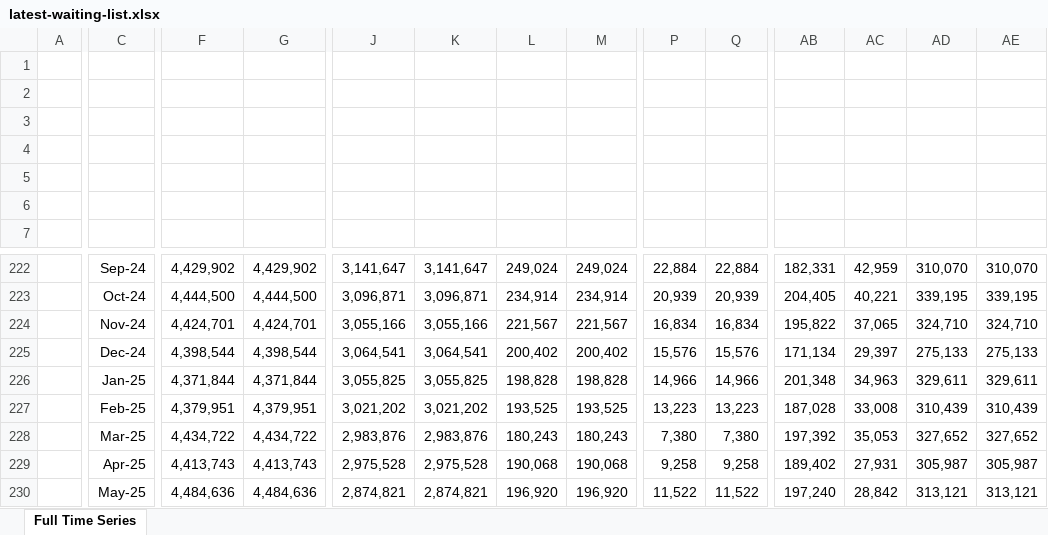
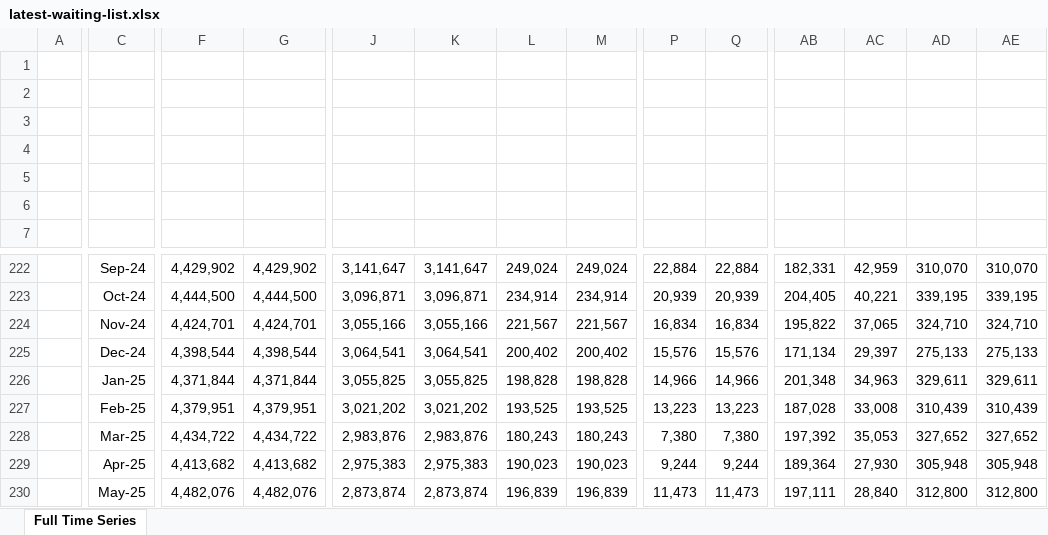
Before and after one commit to times/times-channel-britain-at-a-glance-data, an Excel workbook: downloads/latest-waiting-list.xlsx, sheet Full Time Series, drawn as a sheet; only a part is shown, gaps mark what is left out; values as stored, in another font and other column widths than the file's, no borders; the diff covers the shown part only; the diff names each change by its address in the sheet, - before the commit and + after, or states it on an @@ line.

Commit message:
Latest unemployment and NHS data

```diff
--- a/downloads/latest-waiting-list.xlsx (sheet Full Time Series)
+++ b/downloads/latest-waiting-list.xlsx (sheet Full Time Series)
-F229: 4,413,743
+F229: 4,413,682
-G229: 4,413,743
+G229: 4,413,682
-J229: 2,975,528
+J229: 2,975,383
-K229: 2,975,528
+K229: 2,975,383
-L229: 190,068
+L229: 190,023
-M229: 190,068
+M229: 190,023
-P229: 9,258
+P229: 9,244
-Q229: 9,258
+Q229: 9,244
-AB229: 189,402
+AB229: 189,364
-AC229: 27,931
+AC229: 27,930
-AD229: 305,987
+AD229: 305,948
-AE229: 305,987
+AE229: 305,948
-F230: 4,484,636
+F230: 4,482,076
-G230: 4,484,636
+G230: 4,482,076
-J230: 2,874,821
+J230: 2,873,874
-K230: 2,874,821
+K230: 2,873,874
-L230: 196,920
+L230: 196,839
-M230: 196,920
+M230: 196,839
-P230: 11,522
+P230: 11,473
-Q230: 11,522
+Q230: 11,473
-AB230: 197,240
+AB230: 197,111
-AC230: 28,842
+AC230: 28,840
-AD230: 313,121
+AD230: 312,800
-AE230: 313,121
+AE230: 312,800
```
Also changed, not shown: 121 edited cells elsewhere in this sheet, 2 other files.
